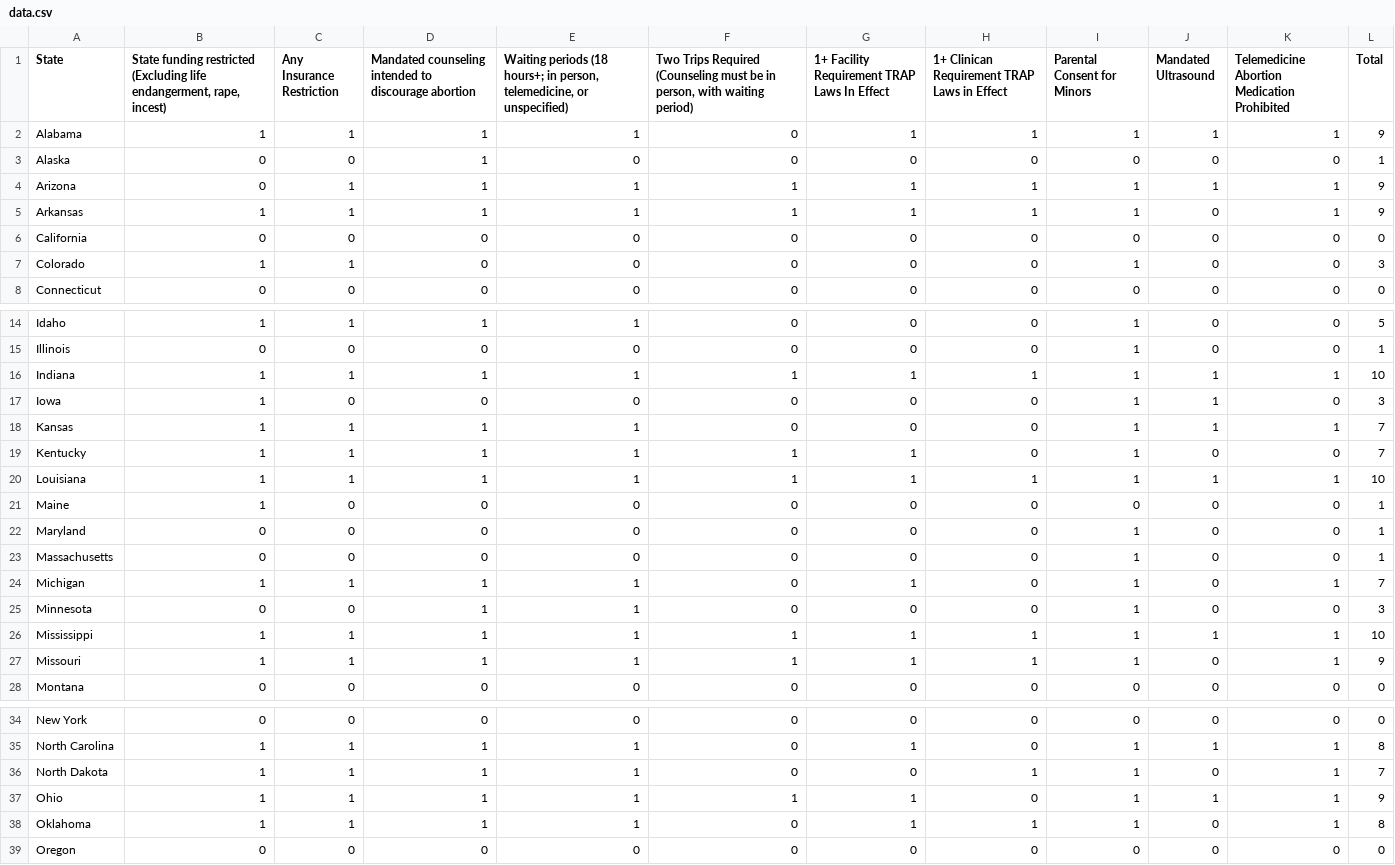
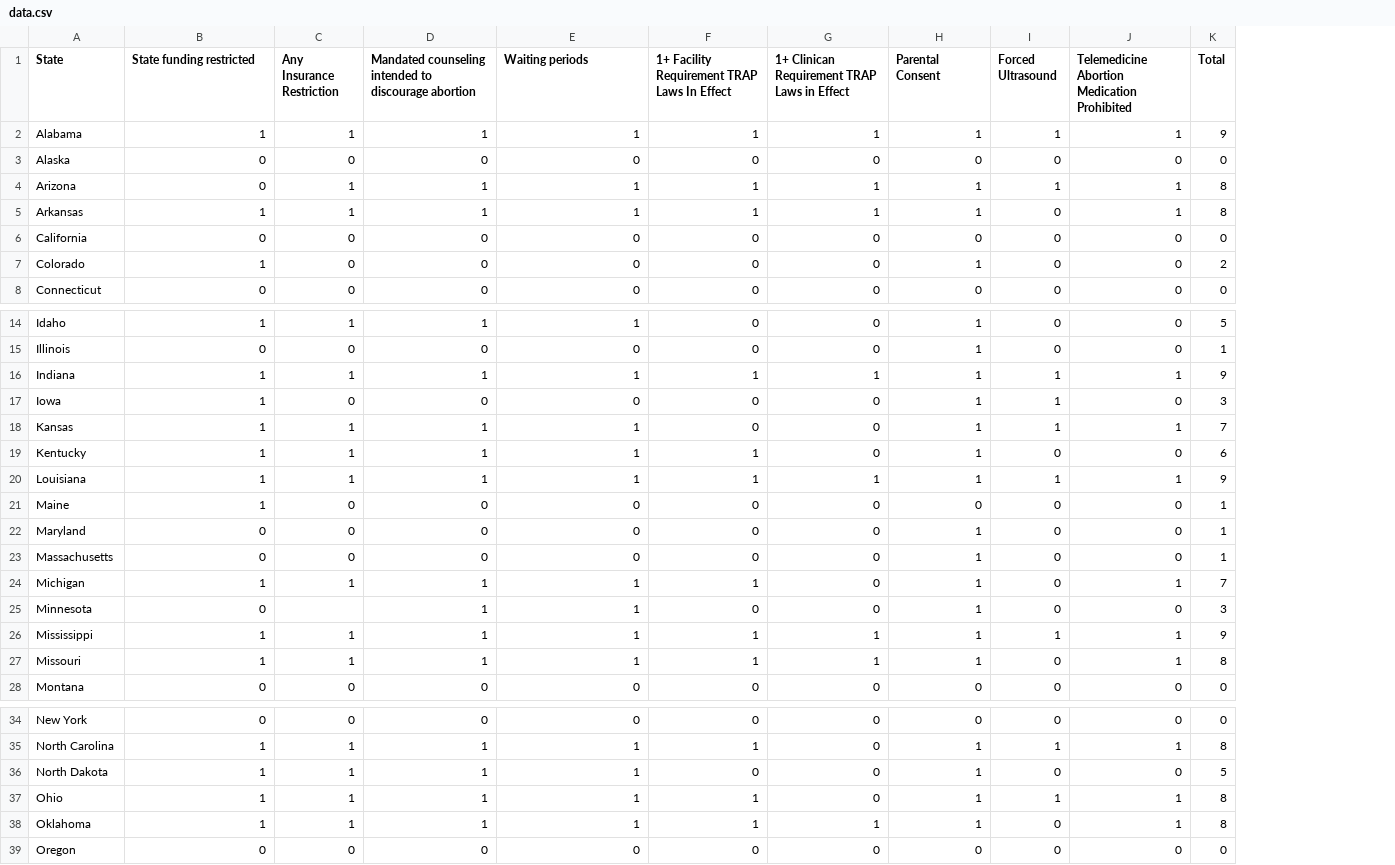
Before and after one commit to nicolerapfogel/abortiondata, a CSV file: data.csv, drawn as a sheet; only a part is shown, gaps mark what is left out; removed rows and columns are numbered as before the commit, all else as after; the diff covers the shown part only; the diff names each change by its address in the sheet, - before the commit and + after, or states it on an @@ line.

Commit message:
original data

```diff
--- a/data.csv
+++ b/data.csv
-column F, rows 1-8: Two Trips Required (Counseling must be in person, with waiting period) | 0 | 0 | 1 | 1 | 0 | 0 | 0; rows 14-28: 0 | 0 | 1 | 0 | 0 | 1 | 1 | 0 | 0 | 0 | 0 | 0 | 1 | 1 | 0; rows 34-39: 0 | 0 | 0 | 1 | 0 | 0
-B1: …funding restricted (Excluding life endangerment, rape, incest)
+B1: …funding restricted
-E1: Waiting periods (18 hours+; in person, telemedicine, or unspecified)
+E1: Waiting periods
-H1: Parental Consent for Minors
+H1: Parental Consent
-I1: Mandated Ultrasound
+I1: Forced Ultrasound
-D3: 1
+D3: 0
-K3 (Total): 1
+K3 (Total): 0
-K4:K5 (Total): 9
+K4:K5 (Total): 8
-C7 (Any Insurance Restriction): 1
+C7 (Any Insurance Restriction): 0
-K7 (Total): 3
+K7 (Total): 2
-K16 (Total): 10
+K16 (Total): 9
-K19 (Total): 7
+K19 (Total): 6
-K20 (Total): 10
+K20 (Total): 9
-C25 (Any Insurance Restriction): 0
+C25 (Any Insurance Restriction): (empty)
-K26 (Total): 10
+K26 (Total): 9
-K27 (Total): 9
+K27 (Total): 8
-G36: 1
+G36: 0
-J36: 1
+J36: 0
-K36 (Total): 7
+K36 (Total): 5
-K37 (Total): 9
+K37 (Total): 8
```
Also changed, not shown: 4 edited cells elsewhere in this file, 1 other file.
